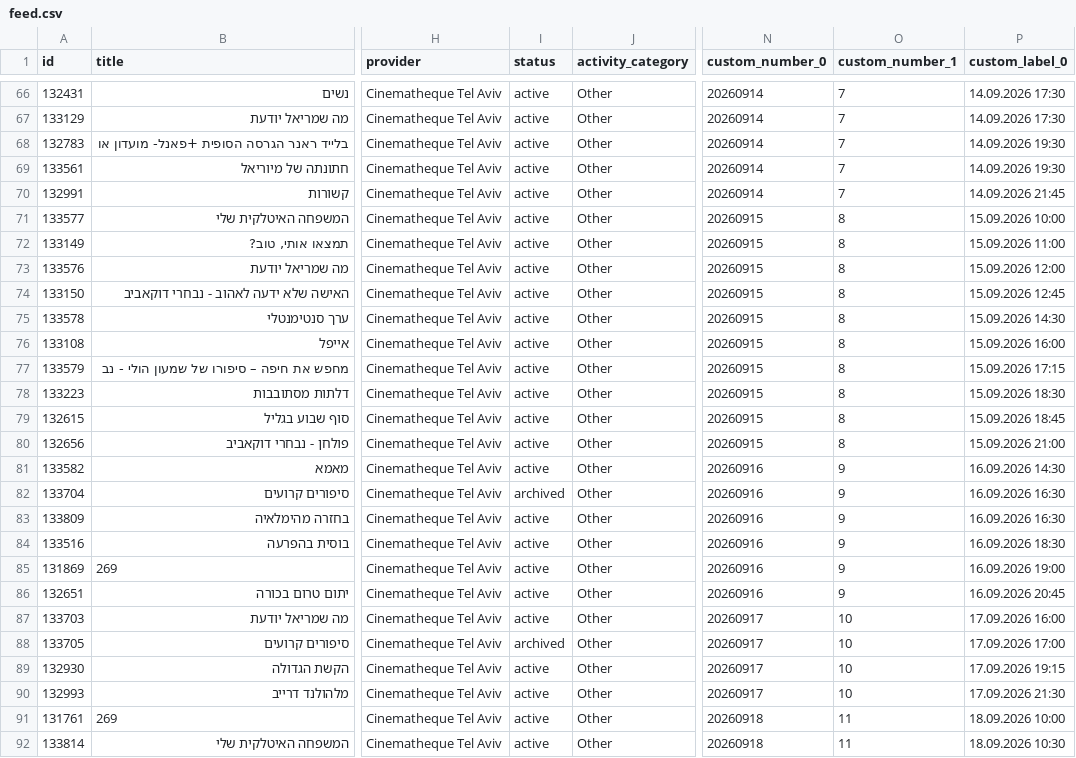
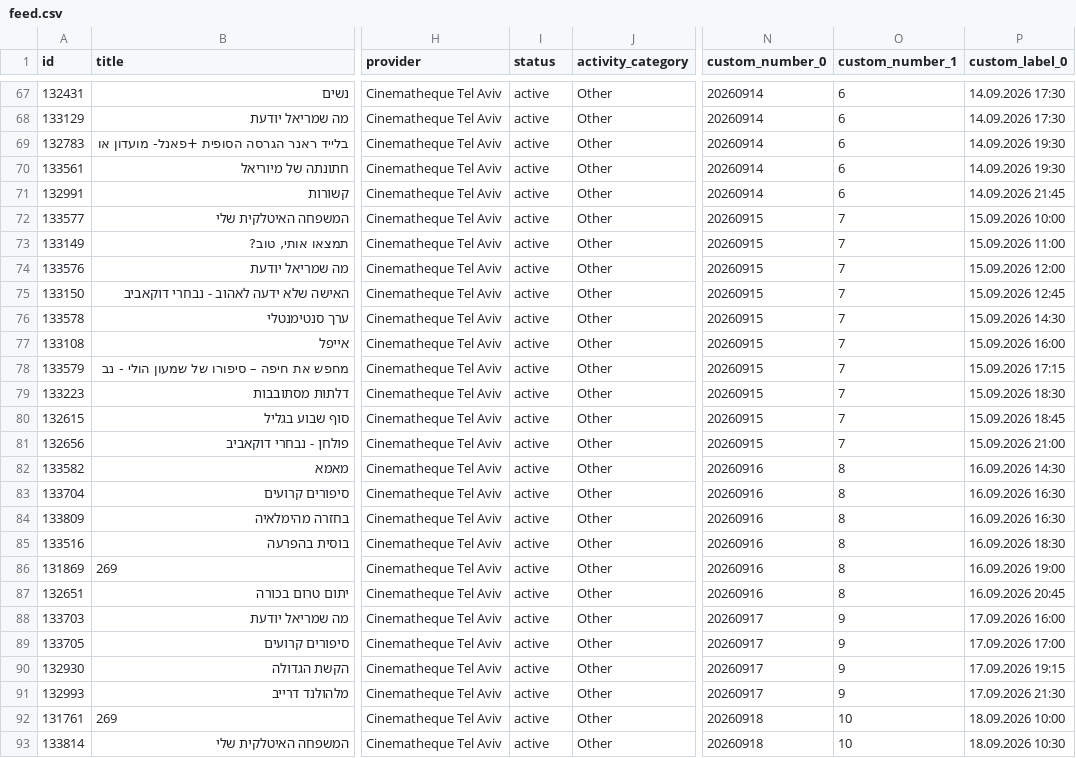
Before and after one commit to mishka-modus/modus-catalog-images, a CSV file: cinematheque-tlv/feed.csv, drawn as a sheet; only a part is shown, gaps mark what is left out; addresses are those after the commit; the diff covers the shown part only; the diff names each change by its address in the sheet, - before the commit and + after, or states it on an @@ line.

```diff
--- a/cinematheque-tlv/feed.csv
+++ b/cinematheque-tlv/feed.csv
-O67:O71 (custom_number_1): 7
+O67:O71 (custom_number_1): 6
-O72:O81 (custom_number_1): 8
+O72:O81 (custom_number_1): 7
-O82:O87 (custom_number_1): 9
+O82:O87 (custom_number_1): 8
-I83 (status): archived
+I83 (status): active
-O88:O91 (custom_number_1): 10
+O88:O91 (custom_number_1): 9
-I89 (status): archived
+I89 (status): active
-O92:O93 (custom_number_1): 11
+O92:O93 (custom_number_1): 10
```
Also changed, not shown: 1 added row and 145 edited cells elsewhere in this file, 1 other file.
